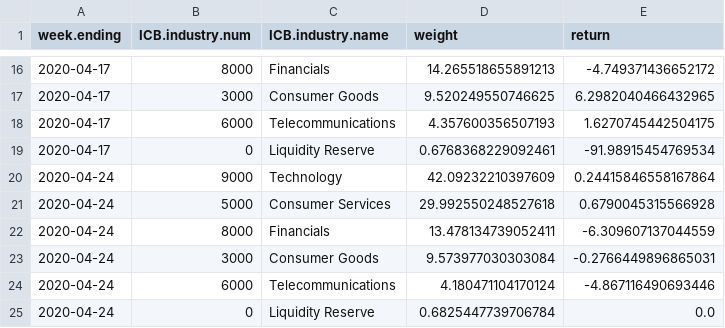
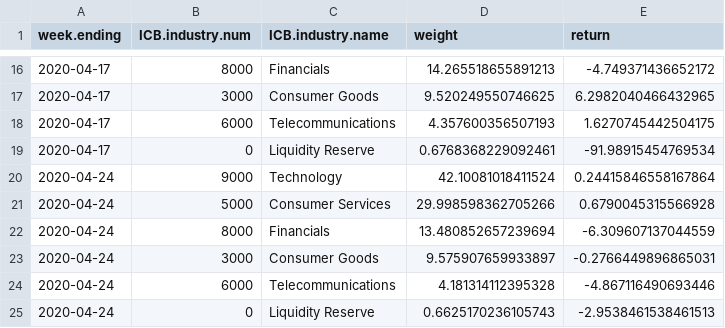
Before and after one commit to shehio/portfolio-statistics, a CSV file: assignments/statements/S-yassers-2020-04-24.csv, drawn as a sheet; only a part is shown, gaps mark what is left out.

```diff
--- a/assignments/statements/S-yassers-2020-04-24.csv
+++ b/assignments/statements/S-yassers-2020-04-24.csv
@@ -19,7 +19,7 @@ week.ending, ICB.industry.num, ICB.industry.name, weight, return
 2020-04-17,0,Liquidity Reserve,0.6768368229092461,-91.98915454769534
-2020-04-24,9000,Technology,42.09232210397609,0.24415846558167864
-2020-04-24,5000,Consumer Services,29.992550248527618,0.6790045315566928
-2020-04-24,8000,Financials,13.478134739052411,-6.309607137044559
-2020-04-24,3000,Consumer Goods,9.573977030303084,-0.2766449896865031
-2020-04-24,6000,Telecommunications,4.180471104170124,-4.867116490693446
-2020-04-24,0,Liquidity Reserve,0.6825447739706784,0.0
+2020-04-24,9000,Technology,42.10081018411524,0.24415846558167864
+2020-04-24,5000,Consumer Services,29.998598362705266,0.6790045315566928
+2020-04-24,8000,Financials,13.480852657239694,-6.309607137044559
+2020-04-24,3000,Consumer Goods,9.575907659933897,-0.2766449896865031
+2020-04-24,6000,Telecommunications,4.181314112395328,-4.867116490693446
+2020-04-24,0,Liquidity Reserve,0.6625170236105743,-2.9538461538461513
```
Also changed, not shown: assignments/statements/H-yassers-2020-04-24.csv, 3 other files.
